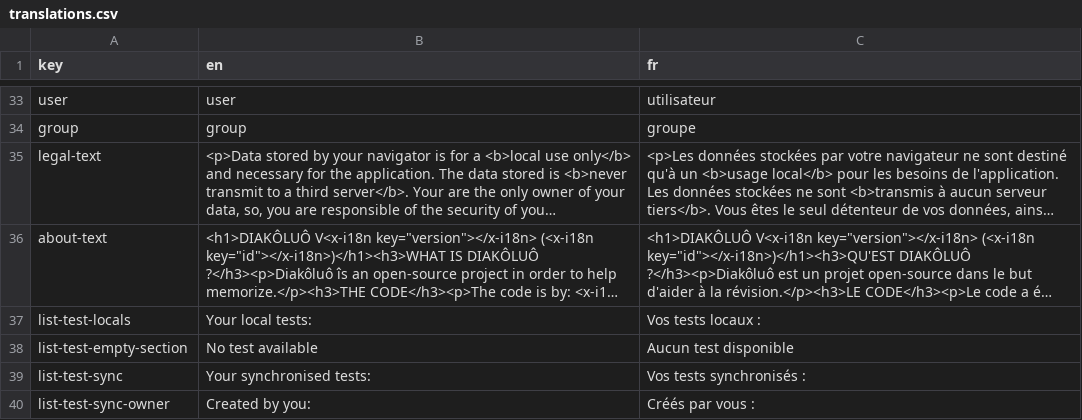
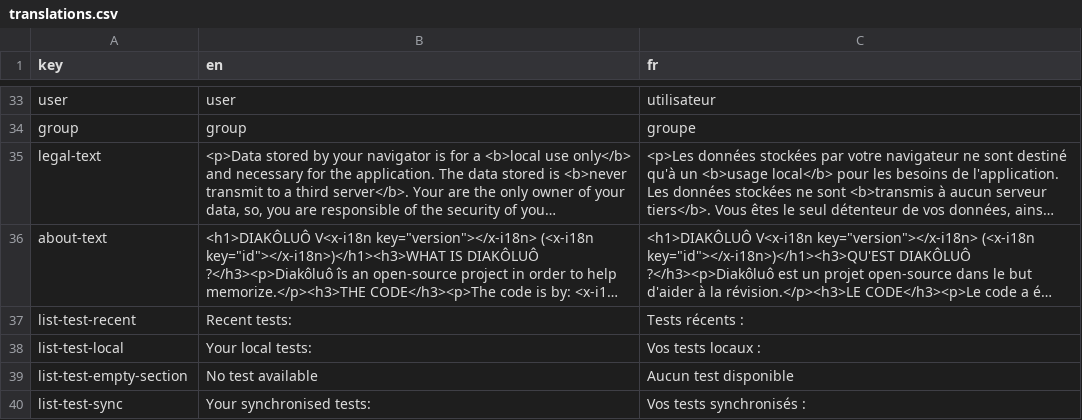
Before and after one commit to AntoninLoubiere/WebDiakoluo, a CSV file: res/translations/translations.csv, drawn as a sheet; only a part is shown, gaps mark what is left out; the shorter side is filled out with more unchanged rows; long unchanged cells end in …; addresses are those after the commit; the diff names each change by its address in the sheet, - before the commit and + after, or states it on an @@ line.

Commit message:
Add recent section. Implement recent list section.

```diff
--- a/res/translations/translations.csv
+++ b/res/translations/translations.csv
+row 37: list-test-recent | Recent tests: | Tests récents :
-A38 (key): list-test-locals
+A38 (key): list-test-local
```
Also changed, not shown: 15 other files.
